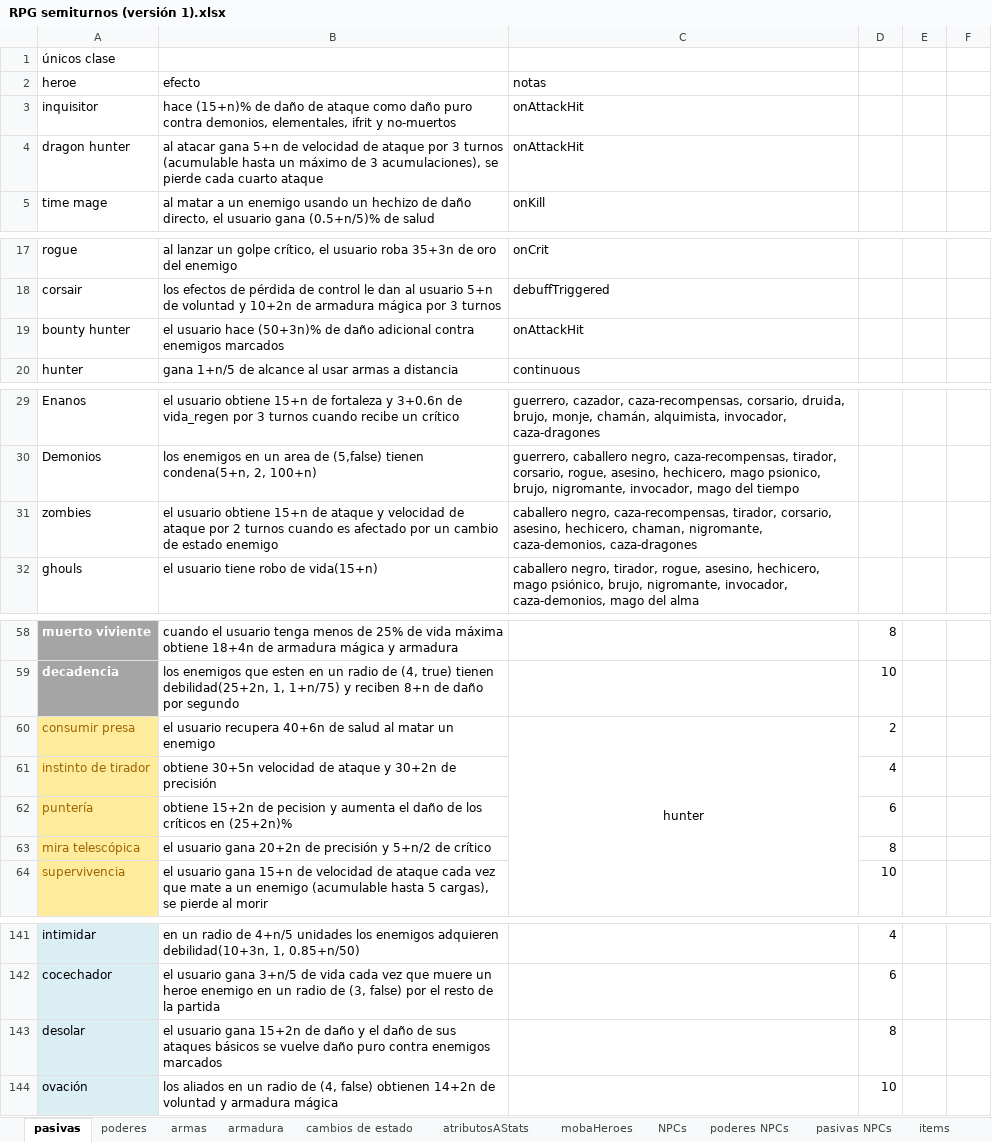
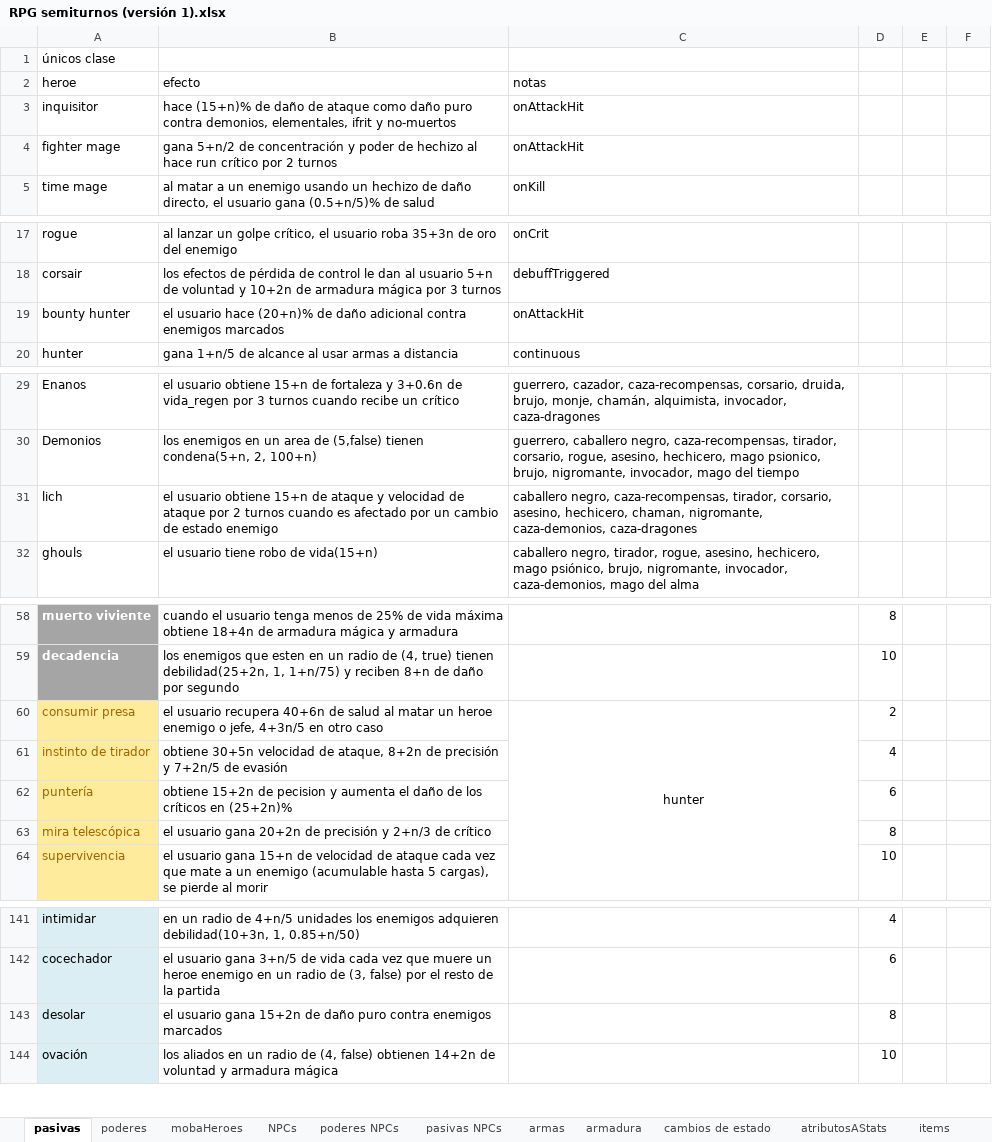
Before and after one commit to VectorLineal/sandIO, an Excel workbook: docs/RPG semiturnos (versión 1).xlsx, sheet pasivas, drawn as a sheet; only a part is shown, gaps mark what is left out; values as stored, in another font and other column widths than the file's, no borders; the diff names each change by its address in the sheet, - before the commit and + after, or states it on an @@ line.

Commit message:
se arregla e implementa respawn en heroes, además se prueba ataque en entidades diferentes al jugador

```diff
--- a/docs/RPG semiturnos (versión 1).xlsx (sheet pasivas)
+++ b/docs/RPG semiturnos (versión 1).xlsx (sheet pasivas)
@@ sheet tab order changed: pasivas | poderes | mobaHeroes | NPCs | poderes NPCs | pasivas NPCs | armas | armadura | cambios de estado | atributosAStats | items @@
-A4: dragon hunter
+A4: fighter mage
-B4: al atacar gana 5+n de velocidad de ataque por 3 turnos (acumulable hasta un máximo de 3 acumulaciones), se pierde cada cuarto ataque
+B4: gana 5+n/2 de concentración y poder de hechizo al hace run crítico por 2 turnos
-B19: …usuario hace (50+3n)% de daño…
+B19: …usuario hace (20+n)% de daño…
-A31: zombies
+A31: lich
-B60: …matar un enemigo
+B60: …matar un heroe enemigo o jefe, 4+3n/5 en otro caso
-B61: …velocidad de ataque y 30+2n de precisión
+B61: …velocidad de ataque, 8+2n de precisión y 7+2n/5 de evasión
-B63: …precisión y 5+n/2 de crítico
+B63: …precisión y 2+n/3 de crítico
-B143: …de daño y el daño de sus ataques básicos se vuelve daño puro contra…
+B143: …de daño puro contra…
```
Also changed, not shown: sheet mobaHeroes, sheet poderes, sheet armadura, 6 other files.
